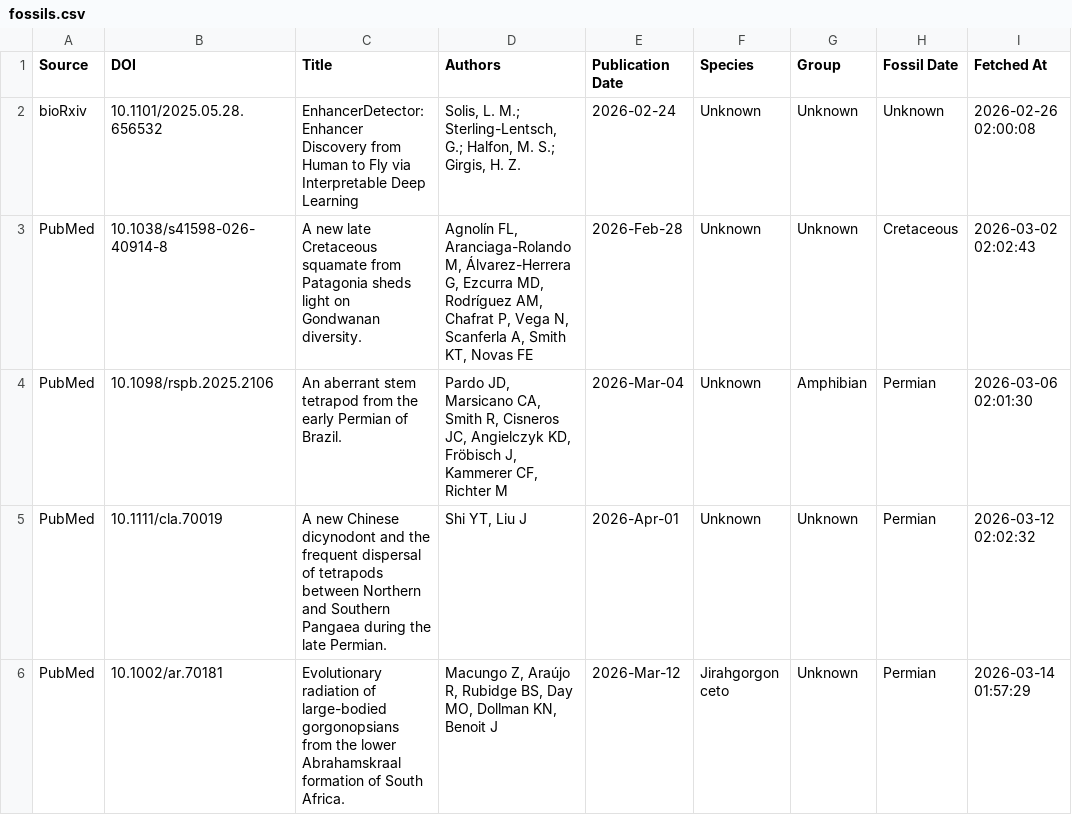
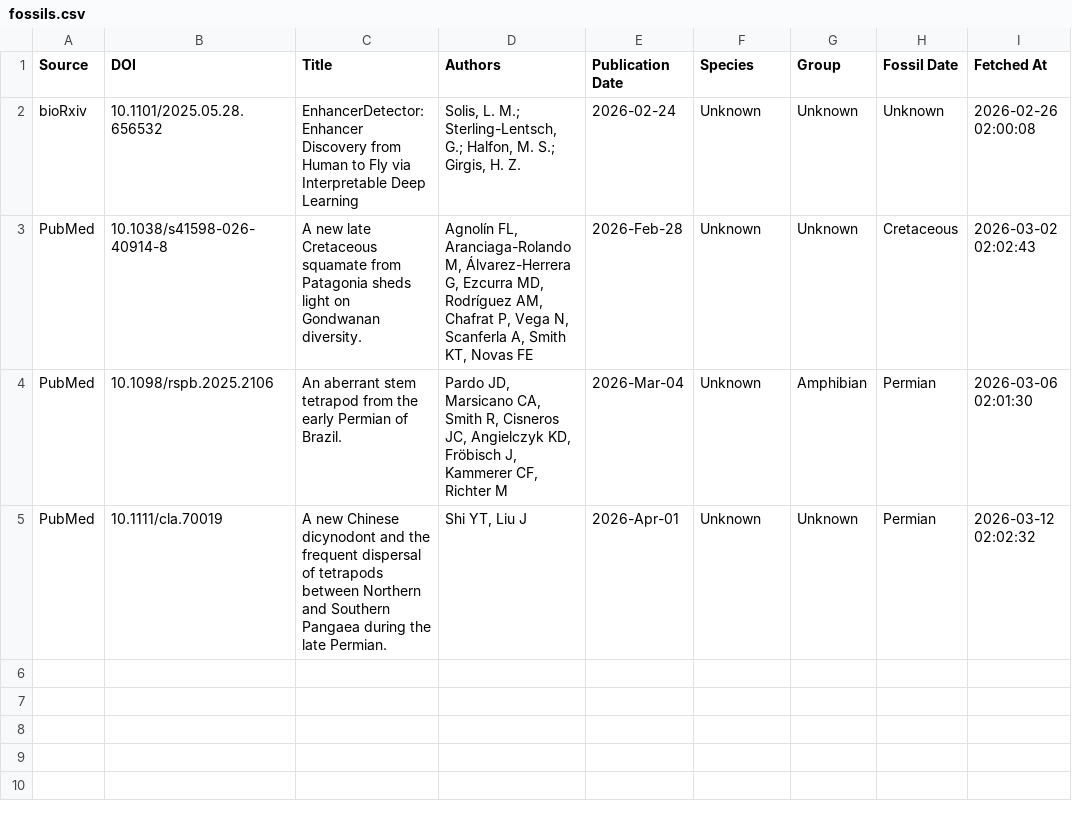
Before and after one commit to freitas-lucas/fossil_searcher, a CSV file: data/fossils.csv, drawn as a sheet; the diff names each change by its address in the sheet, - before the commit and + after, or states it on an @@ line.

Commit message:
Force-test for email notification (removed last entry)

```diff
--- a/data/fossils.csv
+++ b/data/fossils.csv
-row 6: PubMed | 10.1002/ar.70181 | Evolutionary radiation of large-bodied gorgonopsians from the lower Abrahamskraal formation of South Africa. | Macungo Z, Araújo R, Rubidge BS, Day MO, Dollman KN, Benoit J | 2026-Mar-12 | Jirahgorgon ceto | Unknown | Permian | 2026-03-14 01:57:29
```
